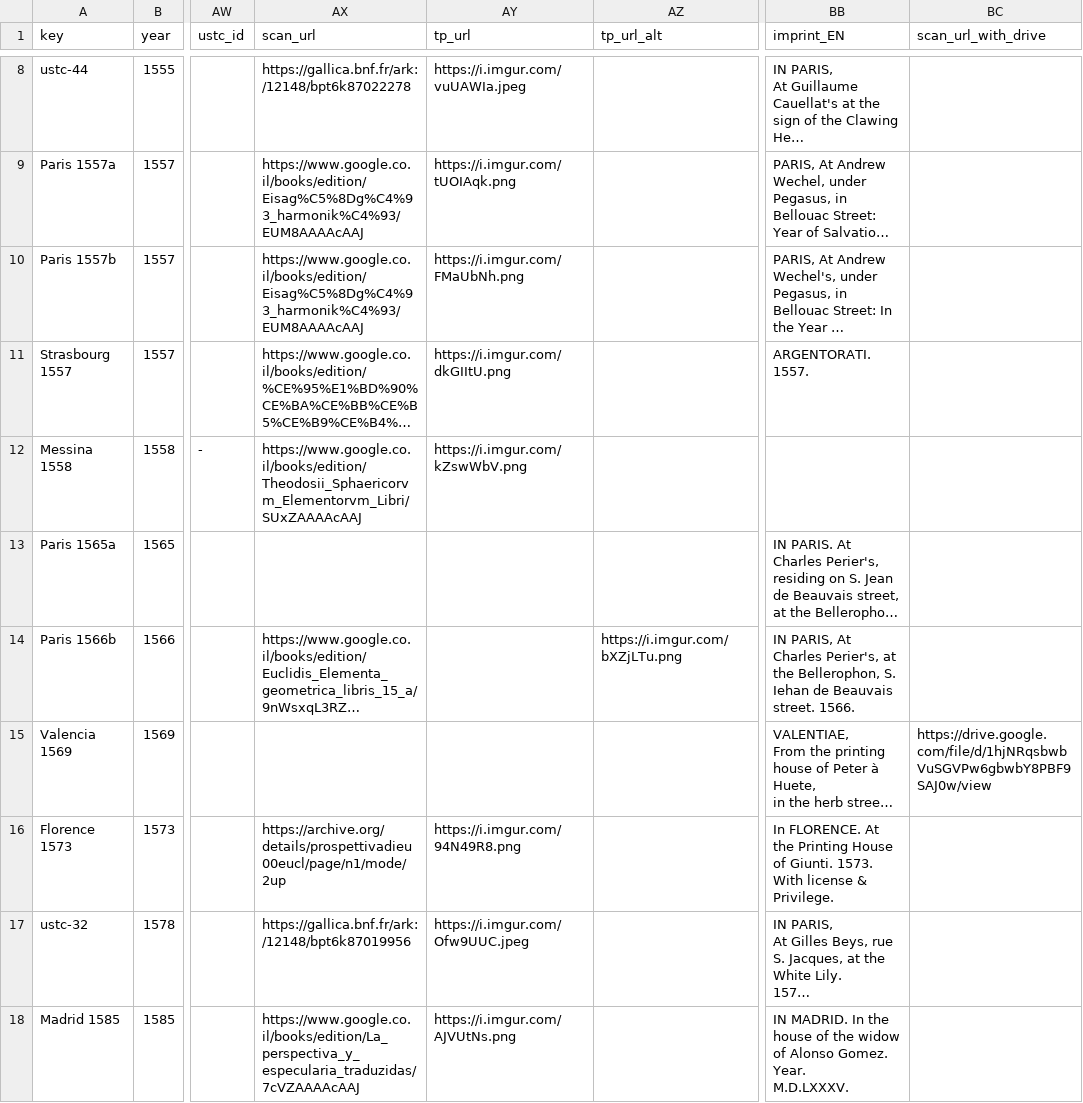
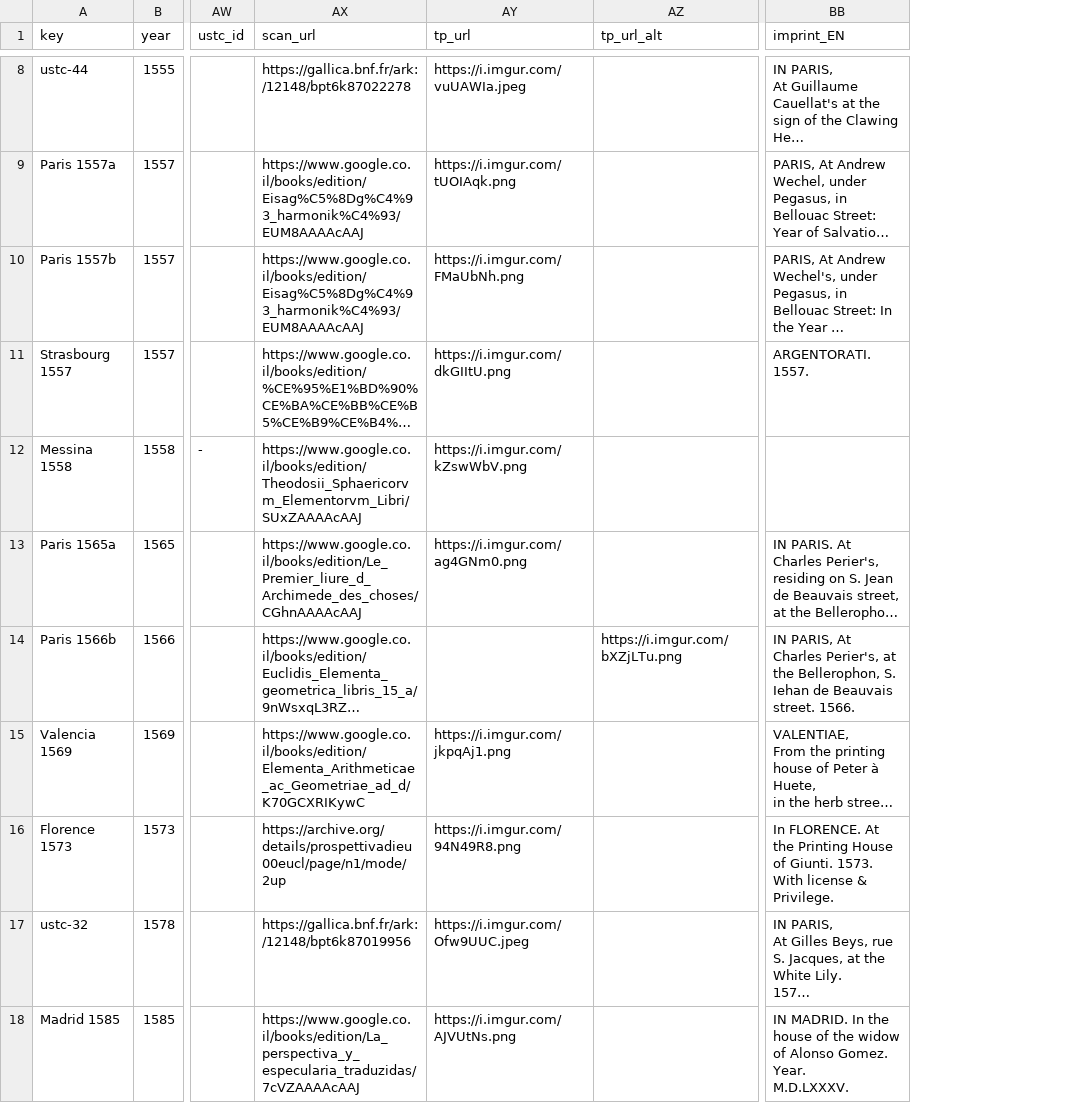
Before and after one commit to ReallyLiri/elements-title-pages, a CSV file: public/docs/EiP-secondary.csv, drawn as a sheet; only a part is shown, gaps mark what is left out; long unchanged cells end in …; the diff covers the shown part only; the diff names each change by its address in the sheet, - before the commit and + after, or states it on an @@ line.

```diff
--- a/public/docs/EiP-secondary.csv
+++ b/public/docs/EiP-secondary.csv
-column BC (scan_url_with_drive), row 15: https://drive.google.com/file/d/1hjNRqsbwbVuSGVPw6gbwbY8PBF9SAJ0w/view
-AX13 (scan_url): (empty)
+AX13 (scan_url): https://www.google.co.il/books/edition/Le_Premier_liure_d_Archimede_des_choses/CGhnAAAAcAAJ
-AY13 (tp_url): (empty)
+AY13 (tp_url): https://i.imgur.com/ag4GNm0.png
-AX15 (scan_url): (empty)
+AX15 (scan_url): https://www.google.co.il/books/edition/Elementa_Arithmeticae_ac_Geometriae_ad_d/K70GCXRIKywC
-AY15 (tp_url): (empty)
+AY15 (tp_url): https://i.imgur.com/jkpqAj1.png
```
Also changed, not shown: 82 edited cells elsewhere in this file.
